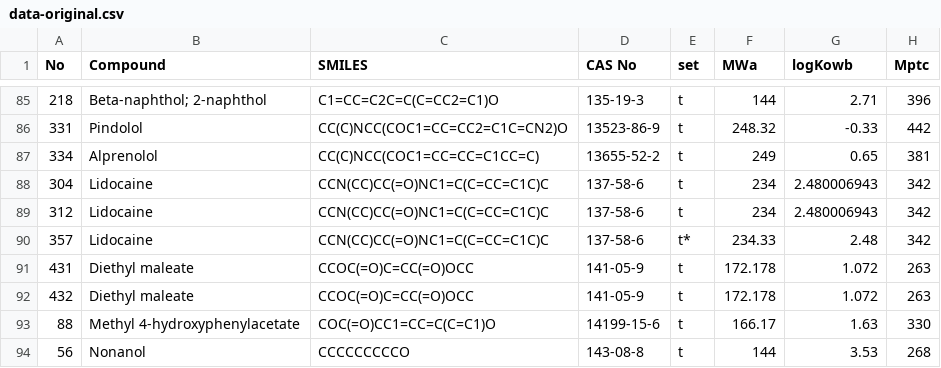
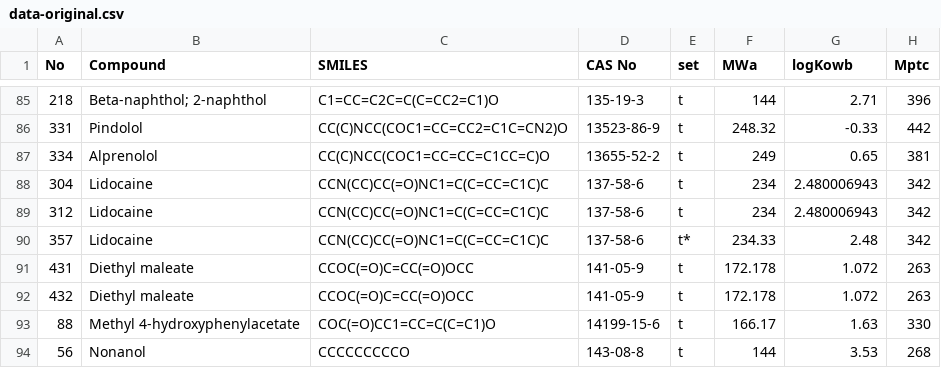
Before and after one commit to AhmadHammad21/Skin-Permeation, a CSV file: descriptors-generator/data-original.csv, drawn as a sheet; only a part is shown, gaps mark what is left out; the diff names each change by its address in the sheet, - before the commit and + after, or states it on an @@ line.

Commit message:
fixed blank cells in descriptors results

```diff
--- a/descriptors-generator/data-original.csv
+++ b/descriptors-generator/data-original.csv
-C87 (SMILES): CC(C)NCC(COC1=CC=CC=C1CC=C)
+C87 (SMILES): CC(C)NCC(COC1=CC=CC=C1CC=C)O
```
Also changed, not shown: 4 other files.
